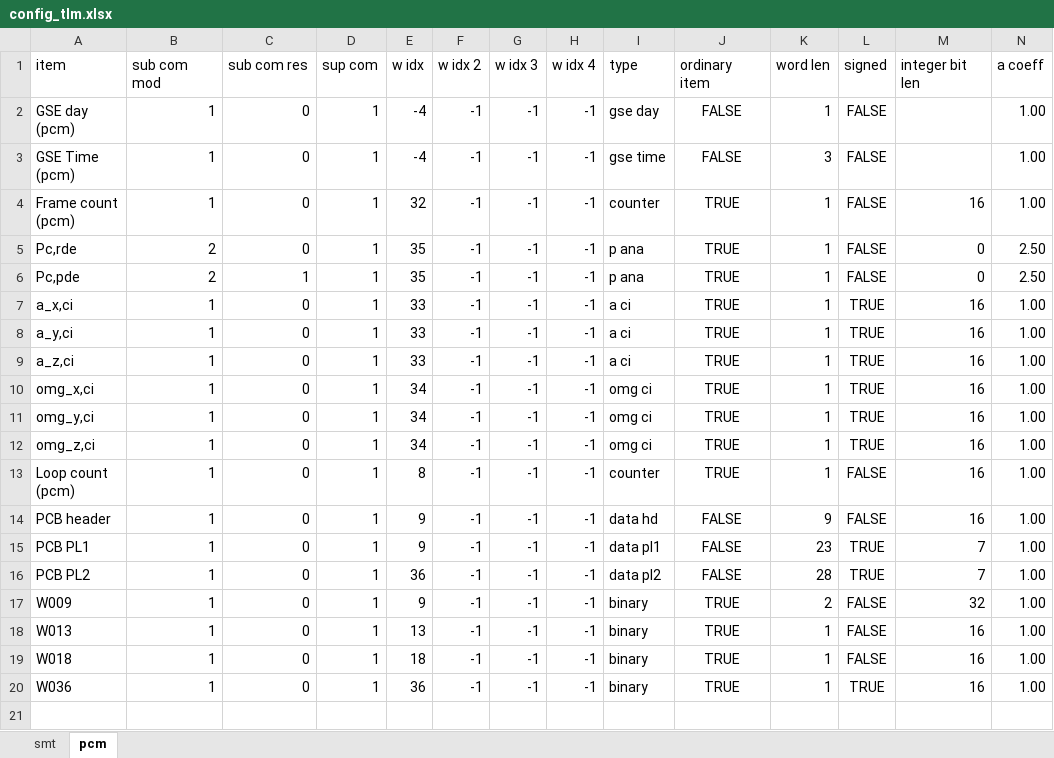
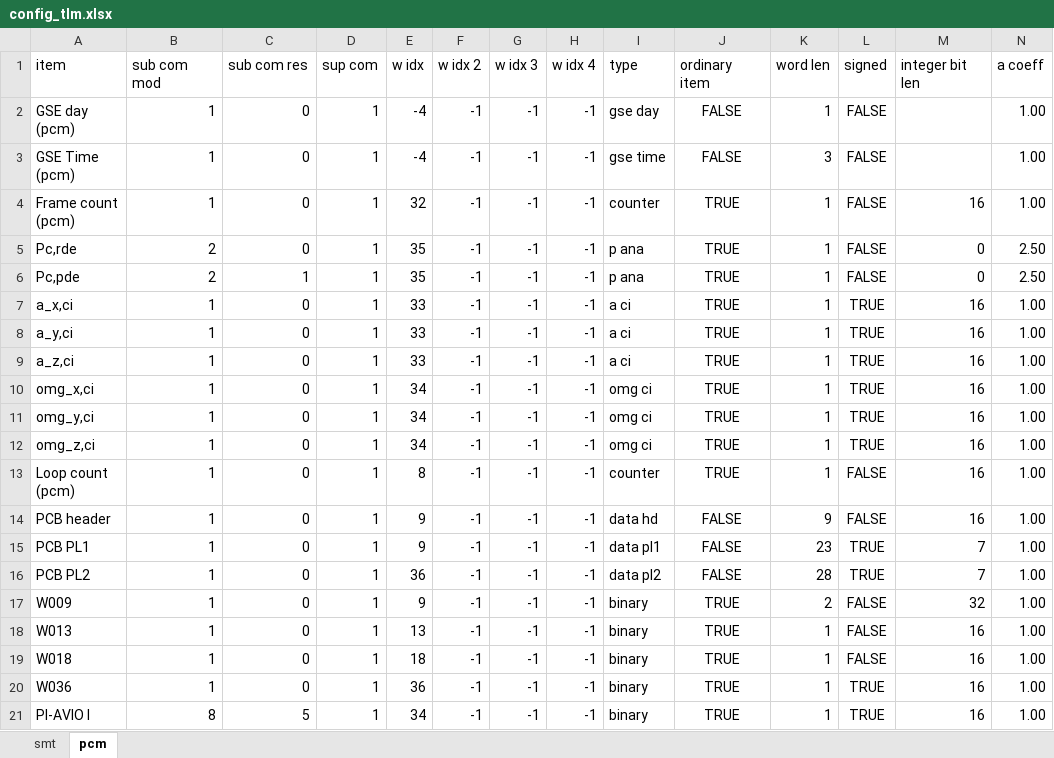
Before and after one commit to akirakawasaki/DES-QL, an Excel workbook: ql-async/config_tlm.xlsx, sheet pcm, drawn as a sheet; only a part is shown; values as stored, in another font and other column widths than the file's, no borders; rows hold the shown columns only; the diff names each change by its address in the sheet, - before the commit and + after, or states it on an @@ line.

```diff
--- a/ql-async/config_tlm.xlsx (sheet pcm)
+++ b/ql-async/config_tlm.xlsx (sheet pcm)
+row 21: PI-AVIO I | 8 | 5 | 1 | 34 | -1 | -1 | -1 | binary | TRUE | 1 | TRUE | 16 | 1.00
```
Also changed, not shown: 3 other files.
